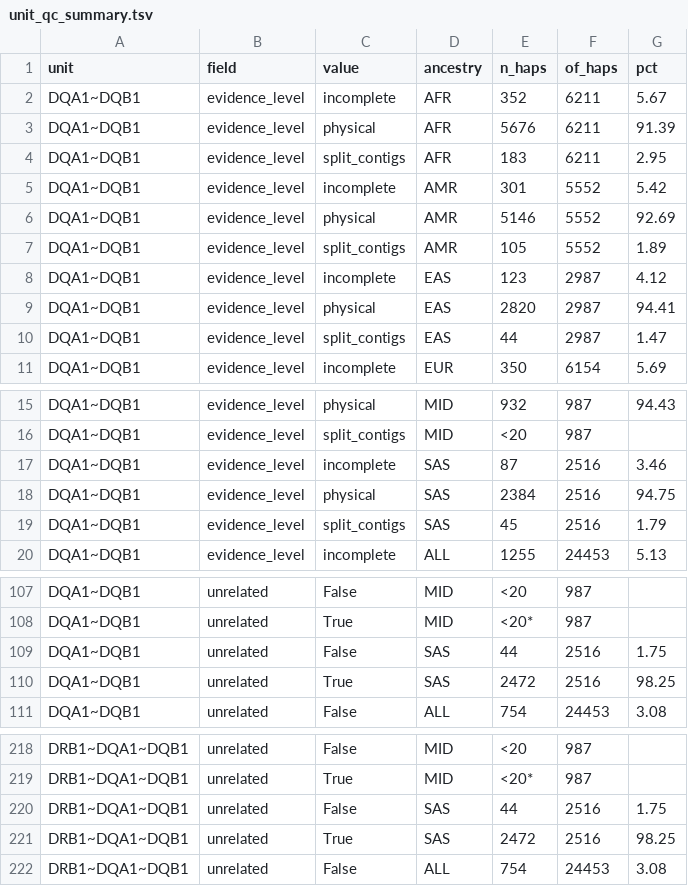
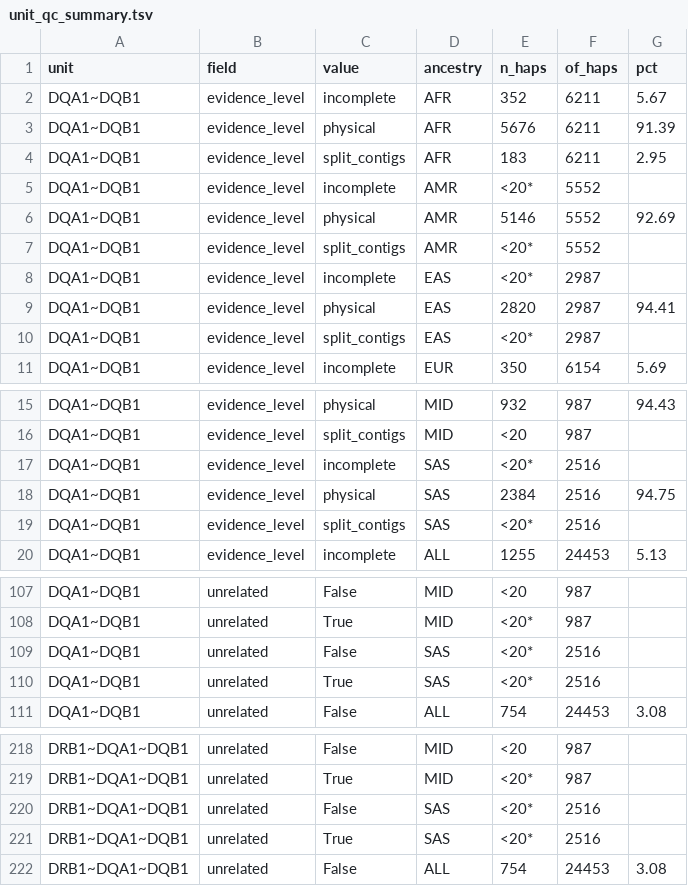
Before and after one commit to marcserranos/pilot-validation, a TSV file: reports/hla_popgen/62_cole_haplotype_units/vm_2026-10-12/unit_qc_summary.tsv, drawn as a sheet; only a part is shown, gaps mark what is left out.

```diff
--- a/reports/hla_popgen/62_cole_haplotype_units/vm_2026-10-12/unit_qc_summary.tsv
+++ b/reports/hla_popgen/62_cole_haplotype_units/vm_2026-10-12/unit_qc_summary.tsv
@@ -4,8 +4,8 @@ DQA1~DQB1	evidence_level	physical	AFR	5676	6211	91.39
 DQA1~DQB1	evidence_level	split_contigs	AFR	183	6211	2.95
-DQA1~DQB1	evidence_level	incomplete	AMR	301	5552	5.42
+DQA1~DQB1	evidence_level	incomplete	AMR	<20*	5552	
 DQA1~DQB1	evidence_level	physical	AMR	5146	5552	92.69
-DQA1~DQB1	evidence_level	split_contigs	AMR	105	5552	1.89
-DQA1~DQB1	evidence_level	incomplete	EAS	123	2987	4.12
+DQA1~DQB1	evidence_level	split_contigs	AMR	<20*	5552	
+DQA1~DQB1	evidence_level	incomplete	EAS	<20*	2987	
 DQA1~DQB1	evidence_level	physical	EAS	2820	2987	94.41
-DQA1~DQB1	evidence_level	split_contigs	EAS	44	2987	1.47
+DQA1~DQB1	evidence_level	split_contigs	EAS	<20*	2987	
 DQA1~DQB1	evidence_level	incomplete	EUR	350	6154	5.69
@@ -16,5 +16,5 @@ DQA1~DQB1	evidence_level	physical	MID	932	987	94.43
 DQA1~DQB1	evidence_level	split_contigs	MID	<20	987	
-DQA1~DQB1	evidence_level	incomplete	SAS	87	2516	3.46
+DQA1~DQB1	evidence_level	incomplete	SAS	<20*	2516	
 DQA1~DQB1	evidence_level	physical	SAS	2384	2516	94.75
-DQA1~DQB1	evidence_level	split_contigs	SAS	45	2516	1.79
+DQA1~DQB1	evidence_level	split_contigs	SAS	<20*	2516	
 DQA1~DQB1	evidence_level	incomplete	ALL	1255	24453	5.13
@@ -108,4 +108,4 @@ DQA1~DQB1	unrelated	False	MID	<20	987
 DQA1~DQB1	unrelated	True	MID	<20*	987	
-DQA1~DQB1	unrelated	False	SAS	44	2516	1.75
-DQA1~DQB1	unrelated	True	SAS	2472	2516	98.25
+DQA1~DQB1	unrelated	False	SAS	<20*	2516	
+DQA1~DQB1	unrelated	True	SAS	<20*	2516	
 DQA1~DQB1	unrelated	False	ALL	754	24453	3.08
@@ -219,4 +219,4 @@ DRB1~DQA1~DQB1	unrelated	False	MID	<20	987
 DRB1~DQA1~DQB1	unrelated	True	MID	<20*	987	
-DRB1~DQA1~DQB1	unrelated	False	SAS	44	2516	1.75
-DRB1~DQA1~DQB1	unrelated	True	SAS	2472	2516	98.25
+DRB1~DQA1~DQB1	unrelated	False	SAS	<20*	2516	
+DRB1~DQA1~DQB1	unrelated	True	SAS	<20*	2516	
 DRB1~DQA1~DQB1	unrelated	False	ALL	754	24453	3.08
```
Also changed, not shown: 1 other file.
